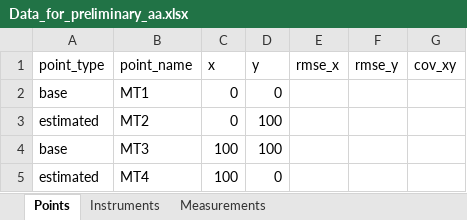
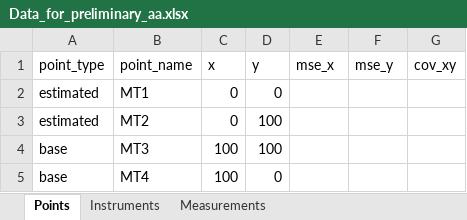
Before and after one commit to Anton-Geo/GeoNetAccuracy, an Excel workbook: Data_for_preliminary_aa.xlsx, sheet Points, drawn as a sheet; values as stored, in another font and other column widths than the file's, no borders; the diff names each change by its address in the sheet, - before the commit and + after, or states it on an @@ line.

```diff
--- a/Data_for_preliminary_aa.xlsx (sheet Points)
+++ b/Data_for_preliminary_aa.xlsx (sheet Points)
-E1: rmse_x
+E1: mse_x
-F1: rmse_y
+F1: mse_y
-A2 (point_type): base
+A2 (point_type): estimated
-A5 (point_type): estimated
+A5 (point_type): base
```
Also changed, not shown: sheet Measurements, 1 other file.
